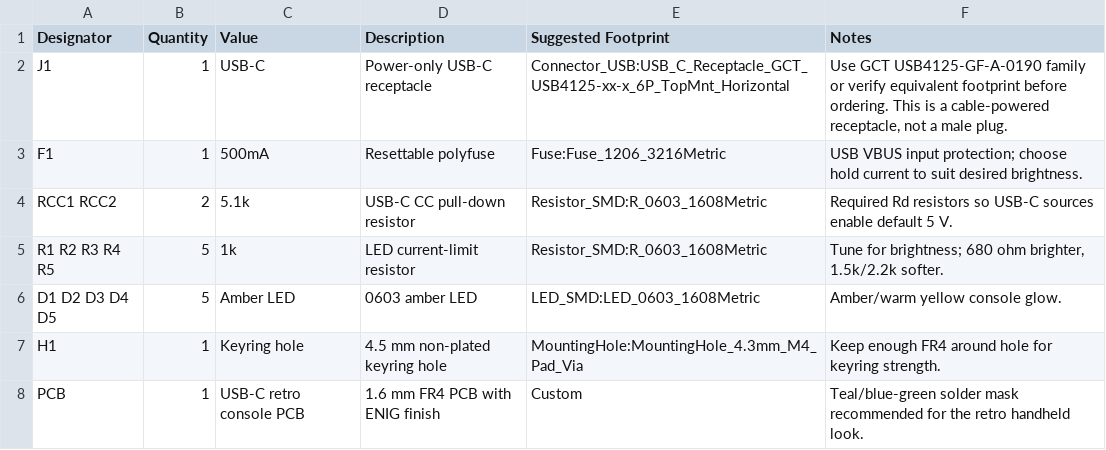
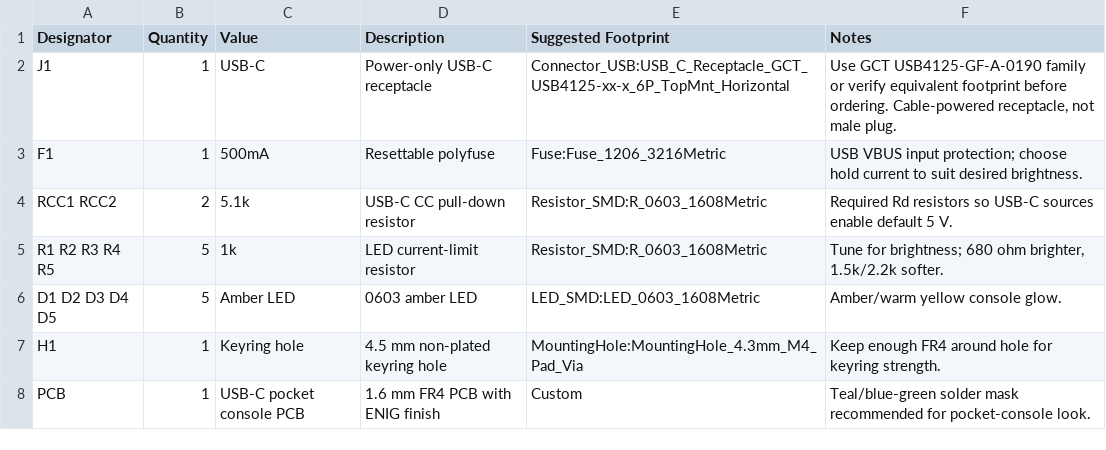
Before and after one commit to Billdesj/lightning-bolt-keychain, a CSV file: bom/pocket-console-keychain-bom.csv (was bom/retro-console-keychain-bom.csv), drawn as a sheet.

Commit message:
Replace retro console with cleaner pocket console PCB

```diff
--- a/bom/retro-console-keychain-bom.csv
+++ b/bom/pocket-console-keychain-bom.csv
@@ -1,3 +1,3 @@
 Designator,Quantity,Value,Description,Suggested Footprint,Notes
-J1,1,USB-C,Power-only USB-C receptacle,Connector_USB:USB_C_Receptacle_GCT_USB4125-xx-x_6P_TopMnt_Horizontal,"Use GCT USB4125-GF-A-0190 family or verify equivalent footprint before ordering. This is a cable-powered receptacle, not a male plug."
+J1,1,USB-C,Power-only USB-C receptacle,Connector_USB:USB_C_Receptacle_GCT_USB4125-xx-x_6P_TopMnt_Horizontal,"Use GCT USB4125-GF-A-0190 family or verify equivalent footprint before ordering. Cable-powered receptacle, not male plug."
 F1,1,500mA,Resettable polyfuse,Fuse:Fuse_1206_3216Metric,"USB VBUS input protection; choose hold current to suit desired brightness."
@@ -7,2 +7,2 @@ D1 D2 D3 D4 D5,5,Amber LED,0603 amber LED,LED_SMD:LED_0603_1608Metric,"Amber/war
 H1,1,Keyring hole,4.5 mm non-plated keyring hole,MountingHole:MountingHole_4.3mm_M4_Pad_Via,"Keep enough FR4 around hole for keyring strength."
-PCB,1,USB-C retro console PCB,1.6 mm FR4 PCB with ENIG finish,Custom,"Teal/blue-green solder mask recommended for the retro handheld look."
+PCB,1,USB-C pocket console PCB,1.6 mm FR4 PCB with ENIG finish,Custom,"Teal/blue-green solder mask recommended for pocket-console look."
```
Also changed, not shown: 26 other files.
